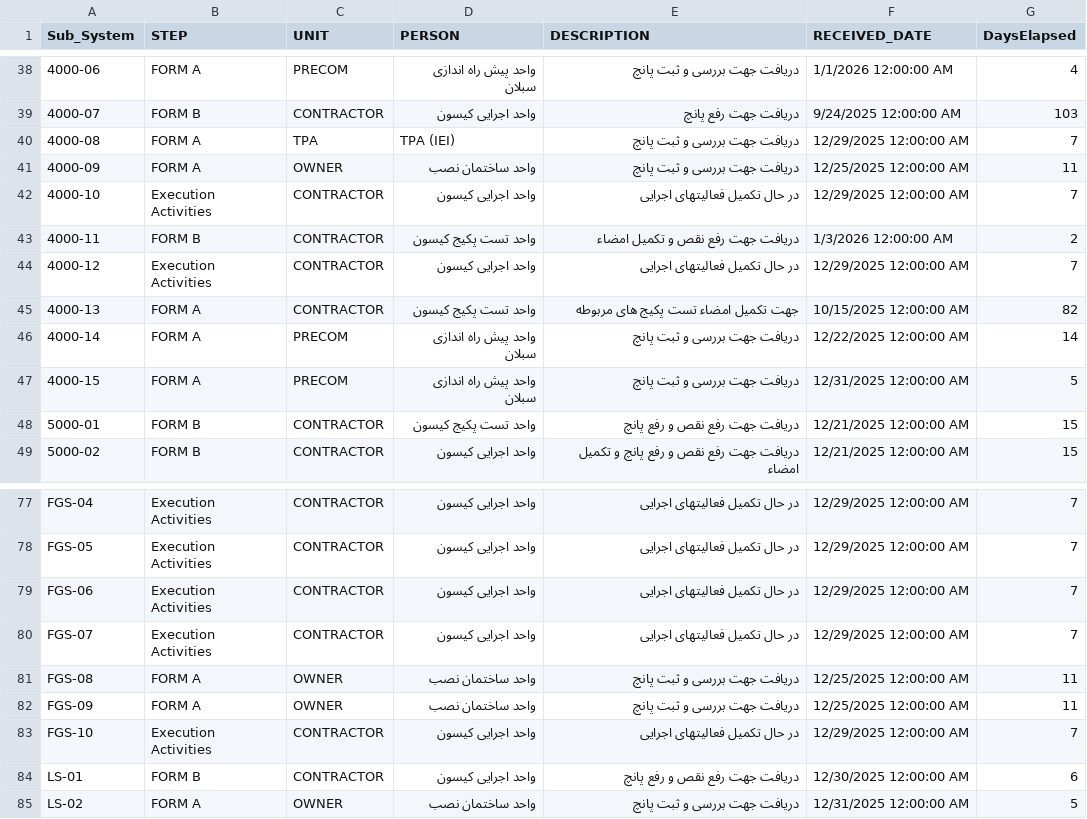
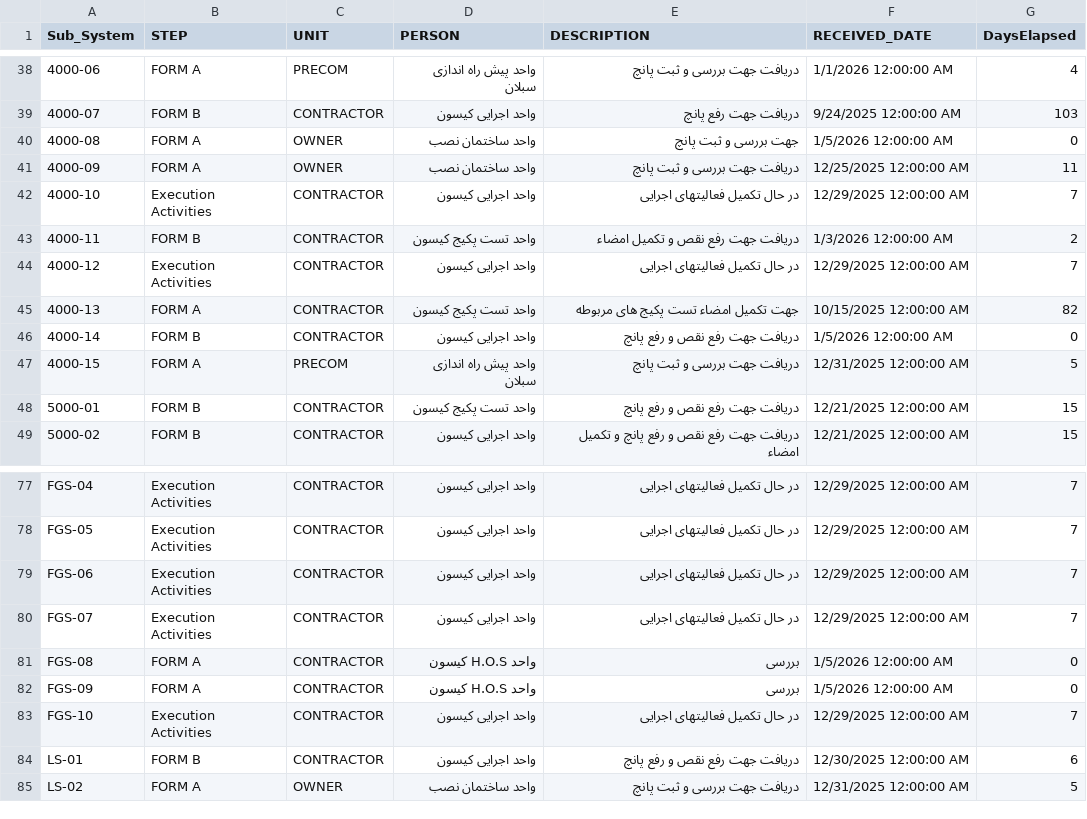
Before and after one commit to akarimvand/SAPRA2, a CSV file: dbcsv/Current_Step.csv, drawn as a sheet; only a part is shown, gaps mark what is left out.

Commit message:
Upload Current_Step.csv by S.Baratianmehr on SMP-QC-D01614 at 2026-01-05 14:20:20

```diff
--- a/dbcsv/Current_Step.csv
+++ b/dbcsv/Current_Step.csv
@@ -39,3 +39,3 @@
 4000-07,FORM B,CONTRACTOR,واحد اجرایی کیسون ,دریافت جهت رفع پانچ,9/24/2025 12:00:00 AM,103
-4000-08,FORM A,TPA,TPA (IEI),دریافت جهت بررسی و ثبت پانچ,12/29/2025 12:00:00 AM,7
+4000-08,FORM A,OWNER,واحد ساختمان نصب,جهت بررسی و ثبت پانچ,1/5/2026 12:00:00 AM,0
 4000-09,FORM A,OWNER,واحد ساختمان نصب,دریافت جهت بررسی و ثبت پانچ,12/25/2025 12:00:00 AM,11
@@ -45,3 +45,3 @@
 4000-13,FORM A,CONTRACTOR,واحد تست پکیج کیسون,جهت تکمیل امضاء تست پکیج های مربوطه,10/15/2025 12:00:00 AM,82
-4000-14,FORM A,PRECOM,واحد پیش راه اندازی سبلان,دریافت جهت بررسی و ثبت پانچ,12/22/2025 12:00:00 AM,14
+4000-14,FORM B,CONTRACTOR,واحد اجرایی کیسون,دریافت جهت رفع نقص و رفع پانچ,1/5/2026 12:00:00 AM,0
 4000-15,FORM A,PRECOM,واحد پیش راه اندازی سبلان,دریافت جهت بررسی و ثبت پانچ,12/31/2025 12:00:00 AM,5
@@ -80,4 +80,4 @@ FGS-06,Execution Activities,CONTRACTOR,واحد اجرایی کیسون ,در ح
 FGS-07,Execution Activities,CONTRACTOR,واحد اجرایی کیسون ,در حال تکمیل فعالیتهای اجرایی,12/29/2025 12:00:00 AM,7
-FGS-08,FORM A,OWNER,واحد ساختمان نصب,دریافت جهت بررسی و ثبت پانچ,12/25/2025 12:00:00 AM,11
-FGS-09,FORM A,OWNER,واحد ساختمان نصب,دریافت جهت بررسی و ثبت پانچ,12/25/2025 12:00:00 AM,11
+FGS-08,FORM A,CONTRACTOR,واحد H.O.S کیسون,بررسی,1/5/2026 12:00:00 AM,0
+FGS-09,FORM A,CONTRACTOR,واحد H.O.S کیسون,بررسی,1/5/2026 12:00:00 AM,0
 FGS-10,Execution Activities,CONTRACTOR,واحد اجرایی کیسون ,در حال تکمیل فعالیتهای اجرایی,12/29/2025 12:00:00 AM,7
```
